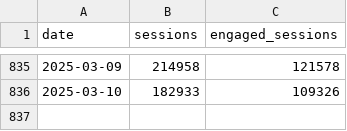
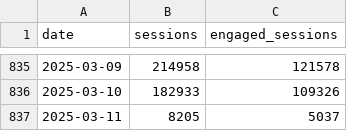
Before and after one commit to EdwardKing1701/tr_ecom_dbt, a CSV file: seeds/load/daily/ga_sessions.csv, drawn as a sheet; only a part is shown, gaps mark what is left out; the diff names each change by its address in the sheet, - before the commit and + after, or states it on an @@ line.

```diff
--- a/seeds/load/daily/ga_sessions.csv
+++ b/seeds/load/daily/ga_sessions.csv
+row 837: 2025-03-11 | 8205 | 5037
```
Also changed, not shown: seeds/load/hourly/ga_hourly.csv.
